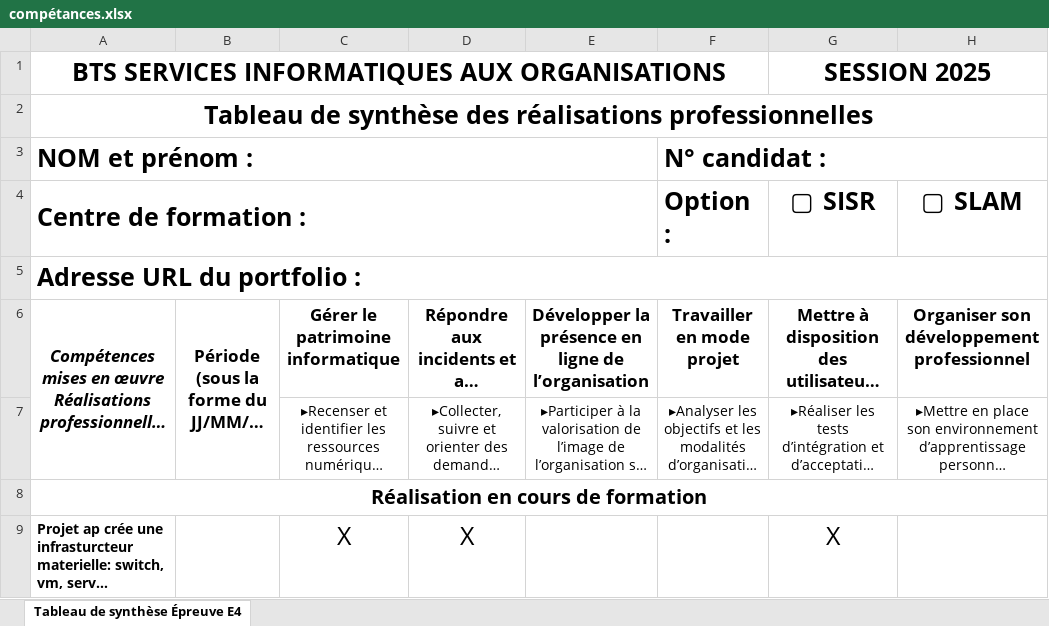
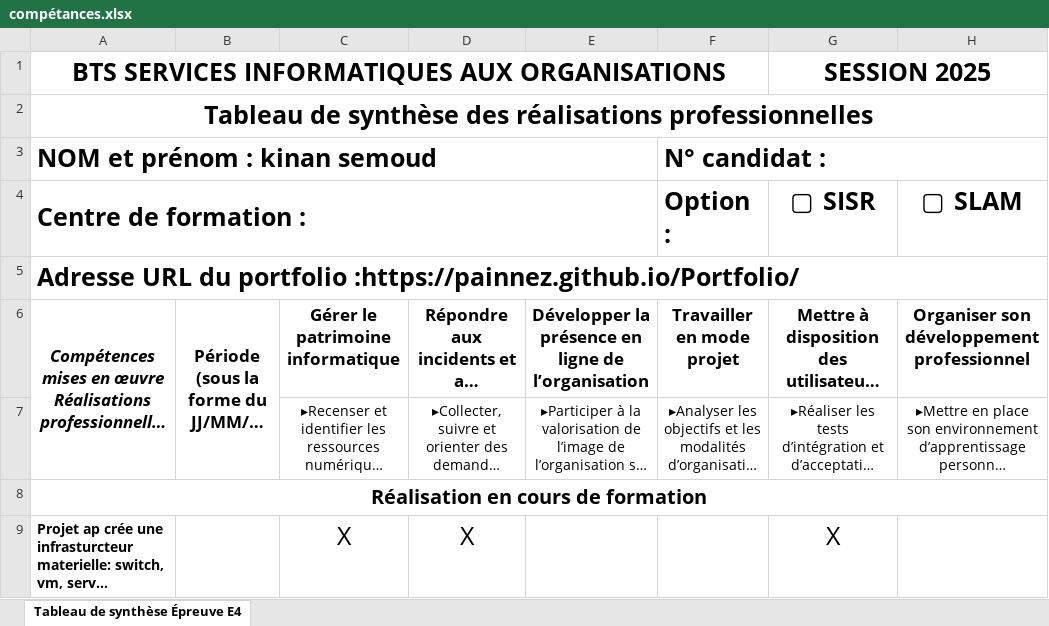
Before and after one commit to PainNez/Portfolio, an Excel workbook: compétances.xlsx, sheet Tableau de synthèse Épreuve E4, drawn as a sheet; only a part is shown; long unchanged cells end in …; values as stored, in another font and other column widths than the file's, no borders; the diff names each change by its address in the sheet, - before the commit and + after, or states it on an @@ line.

Commit message:
Add files via upload

```diff
--- a/compétances.xlsx (sheet Tableau de synthèse Épreuve E4)
+++ b/compétances.xlsx (sheet Tableau de synthèse Épreuve E4)
-A3: NOM et prénom :
+A3: NOM et prénom : kinan semoud
-A5: Adresse URL du portfolio :
+A5: Adresse URL du portfolio :https://painnez.github.io/Portfolio/
```
